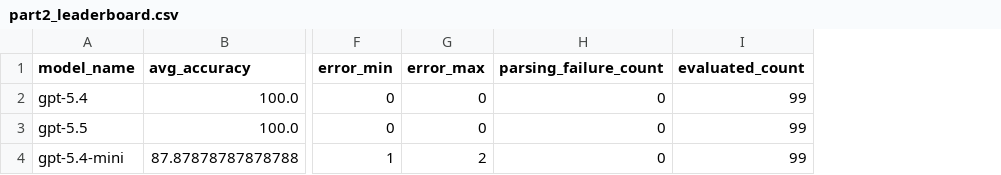
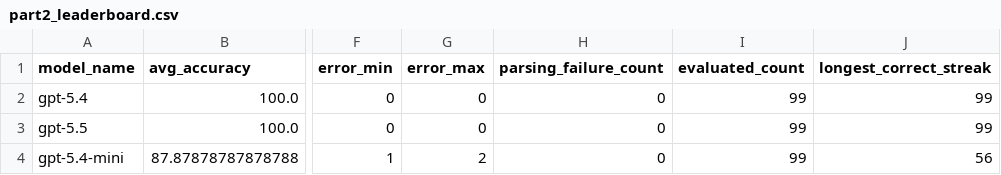
Before and after one commit to louispaulet/benchmark_experiments, a CSV file: Repetitive Sums - Part2 - 2026/results/part2_leaderboard.csv, drawn as a sheet; only a part is shown, gaps mark what is left out; the diff names each change by its address in the sheet, - before the commit and + after, or states it on an @@ line.

Commit message:
Add longest streak benchmark metric

```diff
--- a/Repetitive Sums - Part2 - 2026/results/part2_leaderboard.csv
+++ b/Repetitive Sums - Part2 - 2026/results/part2_leaderboard.csv
+column J (longest_correct_streak), rows 2-4: 99 | 99 | 56
```
Also changed, not shown: 9 other files.
